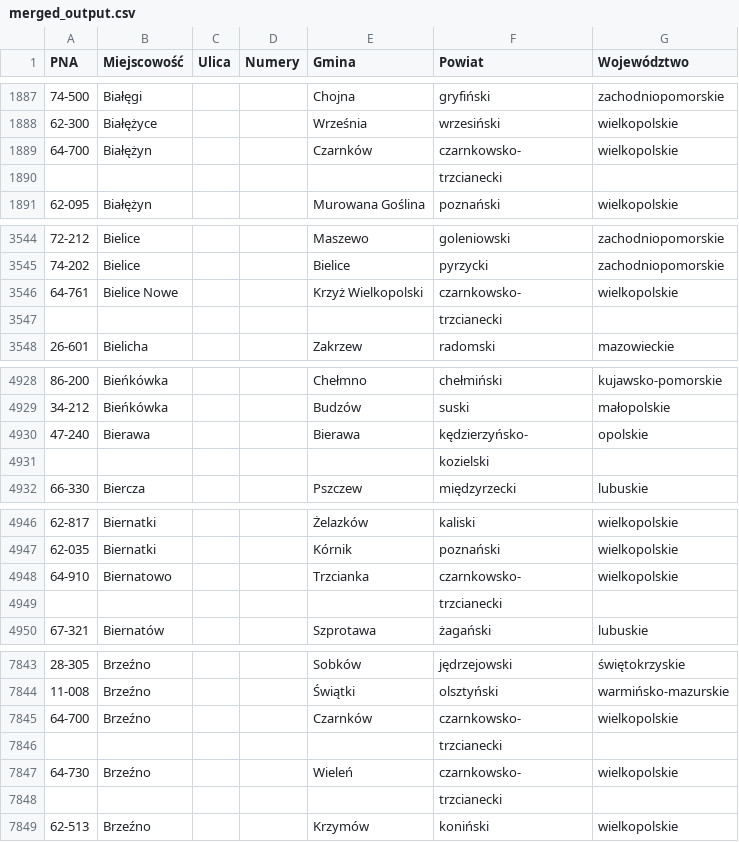
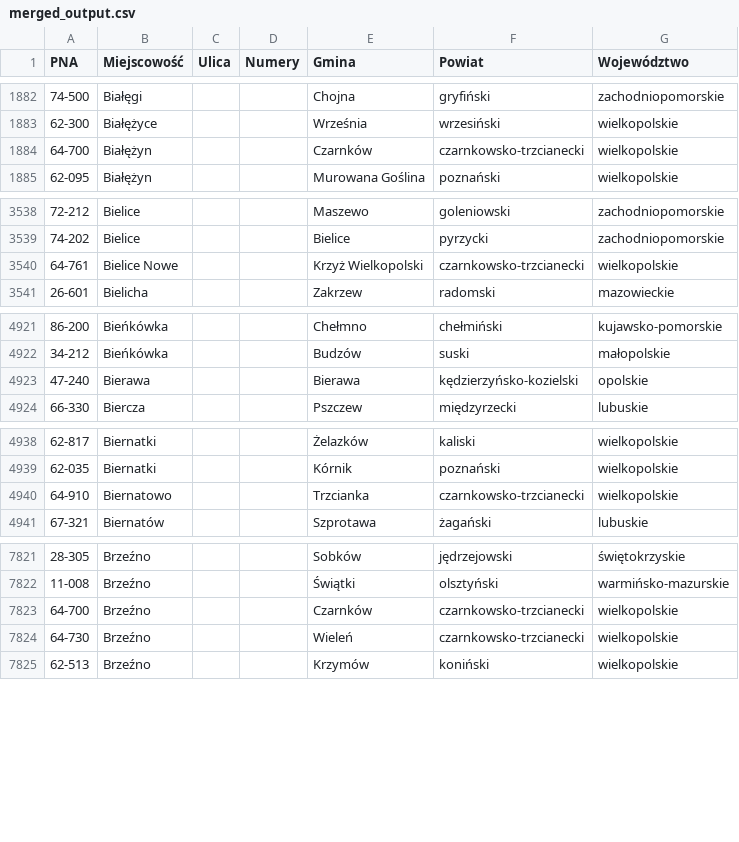
Before and after one commit to nizwant/postal_codes, a CSV file: merged_output.csv, drawn as a sheet; only a part is shown, gaps mark what is left out; the diff covers the shown part only.

```diff
--- a/merged_output.csv
+++ b/merged_output.csv
@@ -1888,4 +1883,3 @@ PNA,Miejscowość,Ulica,Numery,Gmina,Powiat,Województwo
 62-300,Białężyce,,,Września,wrzesiński,wielkopolskie
-64-700,Białężyn,,,Czarnków,czarnkowsko-,wielkopolskie
-,,,,,trzcianecki,
+64-700,Białężyn,,,Czarnków,czarnkowsko-trzcianecki,wielkopolskie
 62-095,Białężyn,,,Murowana Goślina,poznański,wielkopolskie
@@ -3545,4 +3539,3 @@ PNA,Miejscowość,Ulica,Numery,Gmina,Powiat,Województwo
 74-202,Bielice,,,Bielice,pyrzycki,zachodniopomorskie
-64-761,Bielice Nowe,,,Krzyż Wielkopolski,czarnkowsko-,wielkopolskie
-,,,,,trzcianecki,
+64-761,Bielice Nowe,,,Krzyż Wielkopolski,czarnkowsko-trzcianecki,wielkopolskie
 26-601,Bielicha,,,Zakrzew,radomski,mazowieckie
@@ -4929,4 +4922,3 @@ PNA,Miejscowość,Ulica,Numery,Gmina,Powiat,Województwo
 34-212,Bieńkówka,,,Budzów,suski,małopolskie
-47-240,Bierawa,,,Bierawa,kędzierzyńsko-,opolskie
-,,,,,kozielski,
+47-240,Bierawa,,,Bierawa,kędzierzyńsko-kozielski,opolskie
 66-330,Biercza,,,Pszczew,międzyrzecki,lubuskie
@@ -4947,4 +4939,3 @@ PNA,Miejscowość,Ulica,Numery,Gmina,Powiat,Województwo
 62-035,Biernatki,,,Kórnik,poznański,wielkopolskie
-64-910,Biernatowo,,,Trzcianka,czarnkowsko-,wielkopolskie
-,,,,,trzcianecki,
+64-910,Biernatowo,,,Trzcianka,czarnkowsko-trzcianecki,wielkopolskie
 67-321,Biernatów,,,Szprotawa,żagański,lubuskie
@@ -7844,6 +7822,4 @@ PNA,Miejscowość,Ulica,Numery,Gmina,Powiat,Województwo
 11-008,Brzeźno,,,Świątki,olsztyński,warmińsko-mazurskie
-64-700,Brzeźno,,,Czarnków,czarnkowsko-,wielkopolskie
-,,,,,trzcianecki,
-64-730,Brzeźno,,,Wieleń,czarnkowsko-,wielkopolskie
-,,,,,trzcianecki,
+64-700,Brzeźno,,,Czarnków,czarnkowsko-trzcianecki,wielkopolskie
+64-730,Brzeźno,,,Wieleń,czarnkowsko-trzcianecki,wielkopolskie
 62-513,Brzeźno,,,Krzymów,koniński,wielkopolskie
```
Also changed, not shown: 23 removed rows and 23 edited cells elsewhere in this file, 1 other file.
